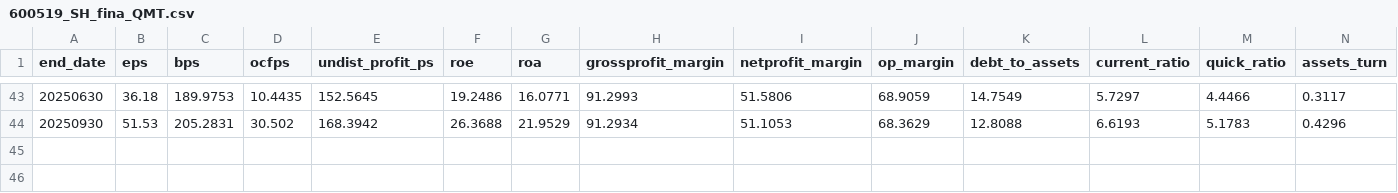
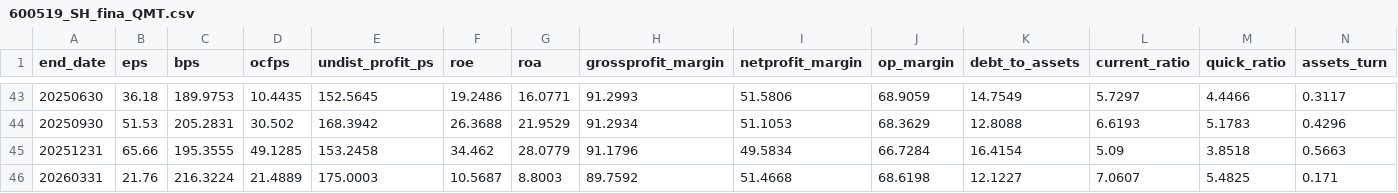
Before and after one commit to fanyufan/ai-quant-trading-bootcamp, a CSV file: week2/3-基础设施打造(构建数字化办公室)-20260211/CASE-数据采集/data/600519_SH_fina_QMT.csv, drawn as a sheet; only a part is shown, gaps mark what is left out; rows hold the shown columns only; the diff names each change by its address in the sheet, - before the commit and + after, or states it on an @@ line.

```diff
--- a/week2/3-基础设施打造(构建数字化办公室)-20260211/CASE-数据采集/data/600519_SH_fina_QMT.csv
+++ b/week2/3-基础设施打造(构建数字化办公室)-20260211/CASE-数据采集/data/600519_SH_fina_QMT.csv
+row 45: 20251231 | 65.66 | 195.3555 | 49.1285 | 153.2458 | 34.462 | 28.0779 | 91.1796 | 49.5834 | 66.7284 | 16.4154 | 5.09 | 3.8518 | 0.5663
+row 46: 20260331 | 21.76 | 216.3224 | 21.4889 | 175.0003 | 10.5687 | 8.8003 | 89.7592 | 51.4668 | 68.6198 | 12.1227 | 7.0607 | 5.4825 | 0.171
```
Also changed, not shown: week2/3-基础设施打造(构建数字化办公室)-20260211/CASE-数据采集/data/600519_SH_1min_QMT.csv, week2/3-基础设施打造(构建数字化办公室)-20260211/CASE-数据采集/data/600519_SH_daily_akshare.csv, 9 other files.
